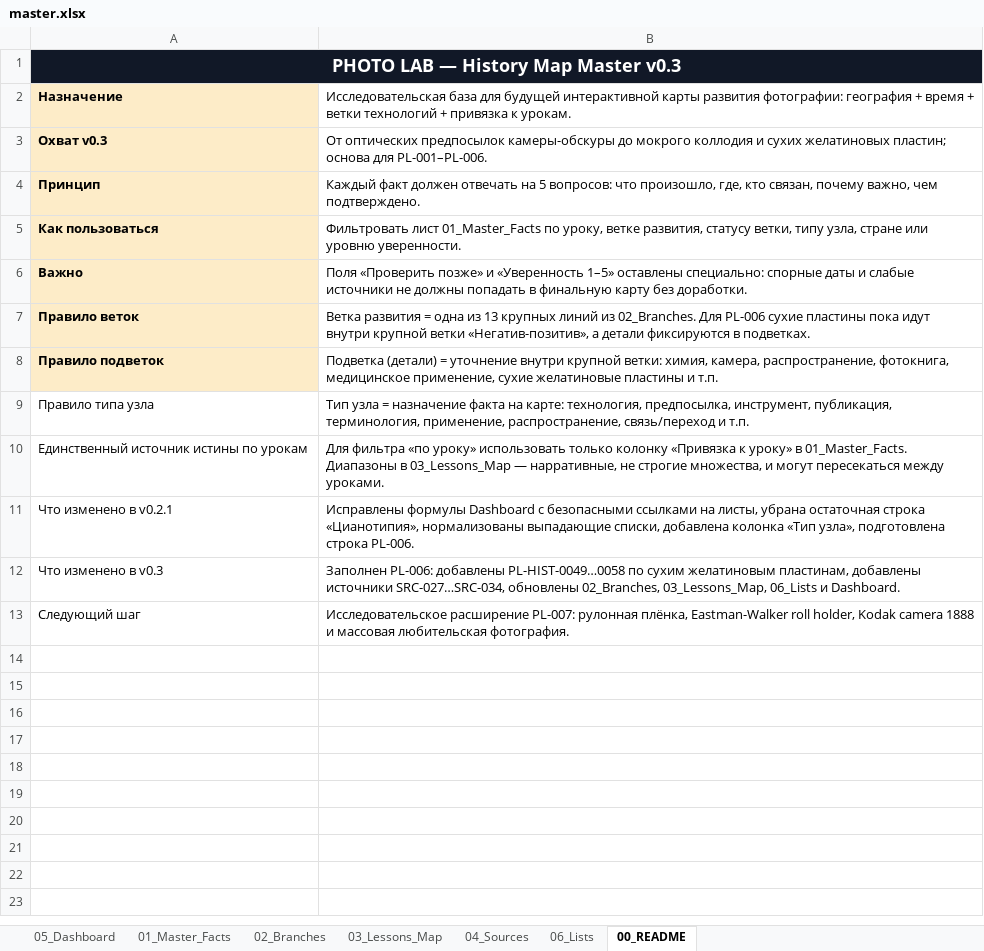
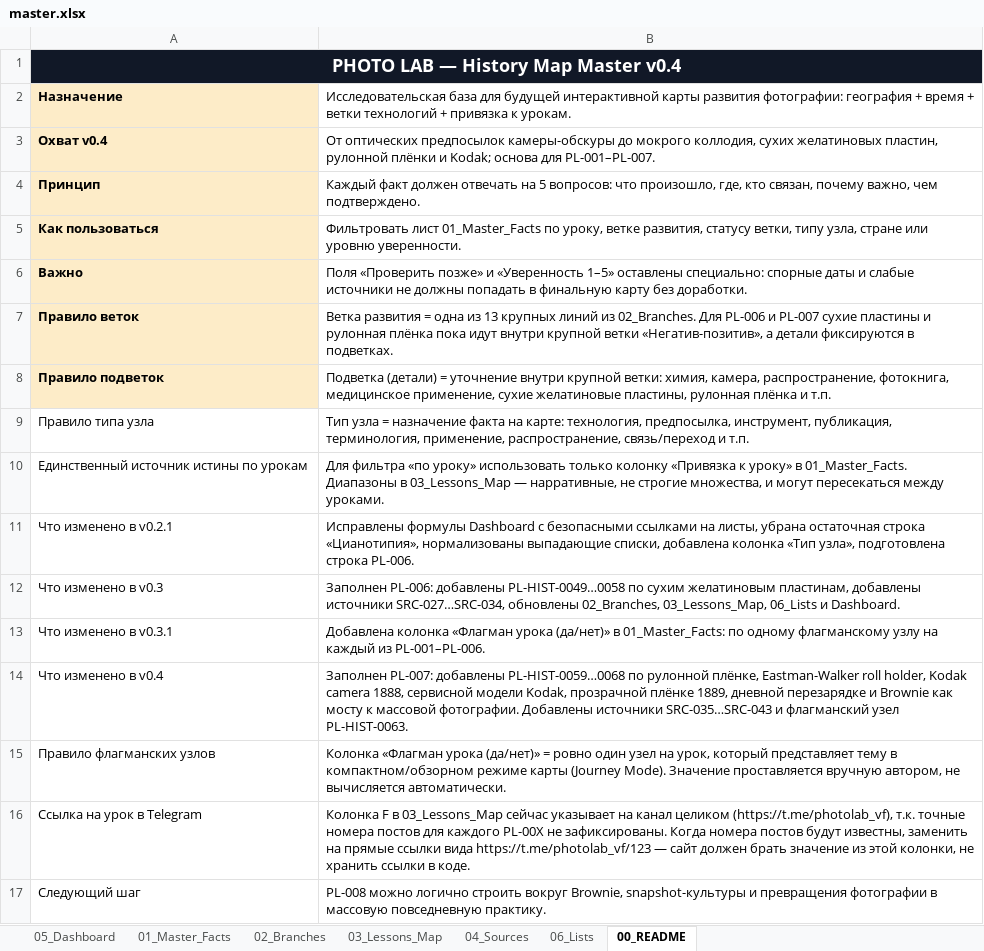
Before and after one commit to 1sahslava-dev/photolab-map, an Excel workbook: data/master.xlsx, sheet 00_README, drawn as a sheet; values as stored, in another font and other column widths than the file's, no borders; addresses are those after the commit; the diff names each change by its address in the sheet, - before the commit and + after, or states it on an @@ line.

```diff
--- a/data/master.xlsx (sheet 00_README)
+++ b/data/master.xlsx (sheet 00_README)
-A1: PHOTO LAB — History Map Master v0.3
+A1: PHOTO LAB — History Map Master v0.4
-A3: Охват v0.3
+A3: Охват v0.4
-B3: …до мокрого коллодия и сухих желатиновых пластин; основа для PL-001–PL-006.
+B3: …до мокрого коллодия, сухих желатиновых пластин, рулонной плёнки и Kodak; основа для PL-001–PL-007.
-B7: …Для PL-006 сухие пластины пока идут…
+B7: …Для PL-006 и PL-007 сухие пластины и рулонная плёнка пока идут…
-B8: …сухие желатиновые пластины и т.п.
+B8: …сухие желатиновые пластины, рулонная плёнка и т.п.
+row 13: Что изменено в v0.3.1 | Добавлена колонка «Флагман урока (да/нет)» в 01_Master_Facts: по одному флагманскому узлу на каждый из PL-001–PL-006.
+row 14: Что изменено в v0.4 | Заполнен PL-007: добавлены PL-HIST-0059…0068 по рулонной плёнке, Eastman-Walker roll holder, Kodak camera 1888, сервисной модели Kodak, прозрачной плёнке 1889, дневной перезарядке и Brownie как мосту к массовой фотографии. Добавлены источники SRC-035…SRC-043 и флагманский узел PL-HIST-0063.
+row 15: Правило флагманских узлов | Колонка «Флагман урока (да/нет)» = ровно один узел на урок, который представляет тему в компактном/обзорном режиме карты (Journey Mode). Значение проставляется вручную автором, не вычисляется автоматически.
+row 16: Ссылка на урок в Telegram | Колонка F в 03_Lessons_Map сейчас указывает на канал целиком (https://t.me/photolab_vf), т.к. точные номера постов для каждого PL-00X не зафиксированы. Когда номера постов будут известны, заменить на прямые ссылки вида https://t.me/photolab_vf/123 — сайт должен брать значение из этой колонки, не хранить ссылки в коде.
-B17: Исследовательское расширение PL-007: рулонная плёнка, Eastman-Walker roll holder, Kodak camera 1888 и массовая любительская фотография.
+B17: PL-008 можно логично строить вокруг Brownie, snapshot-культуры и превращения фотографии в массовую повседневную практику.
```
Also changed, not shown: sheet 01_Master_Facts, sheet 04_Sources, sheet 05_Dashboard, sheet 06_Lists, sheet 03_Lessons_Map, sheet 02_Branches, charts or pictures, 19 other files.
